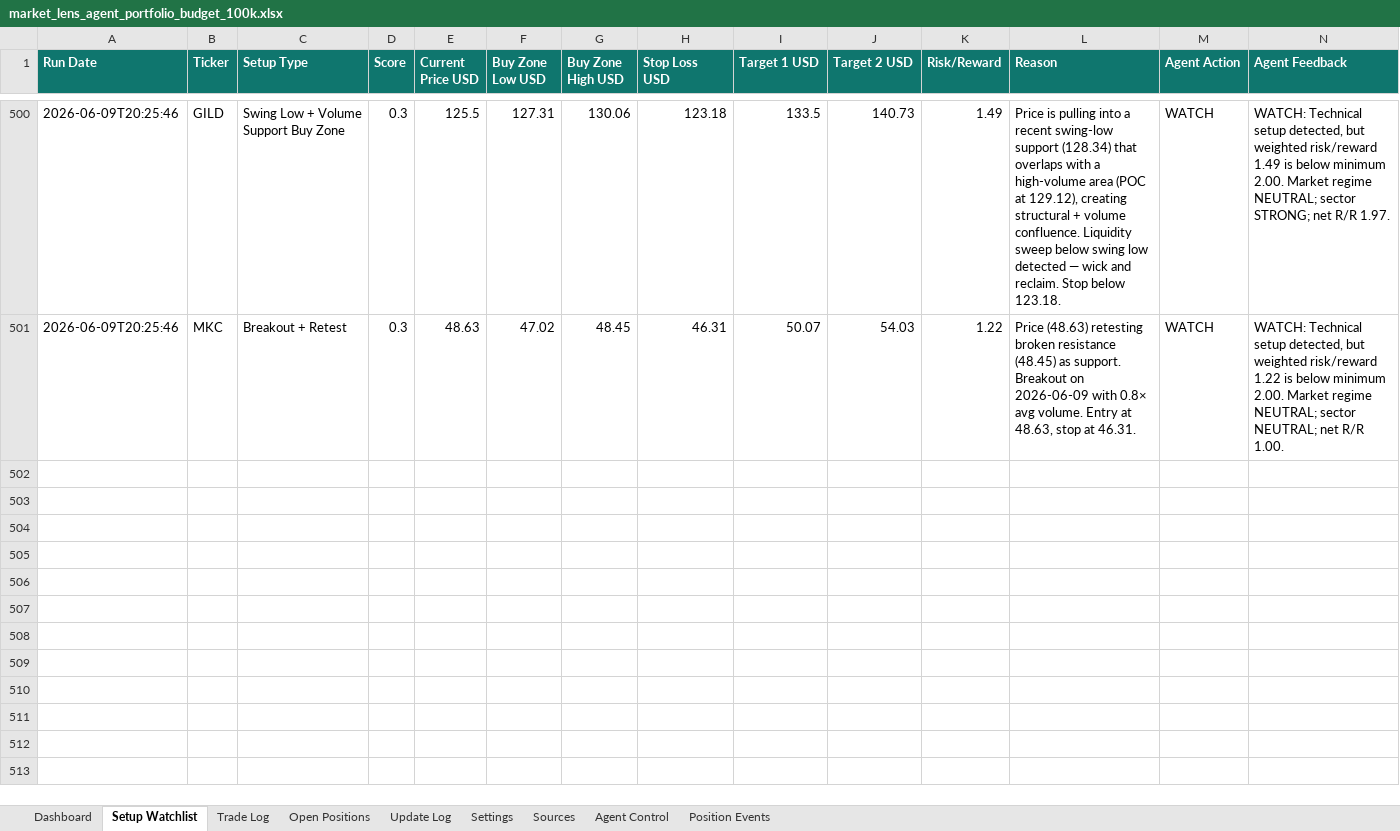
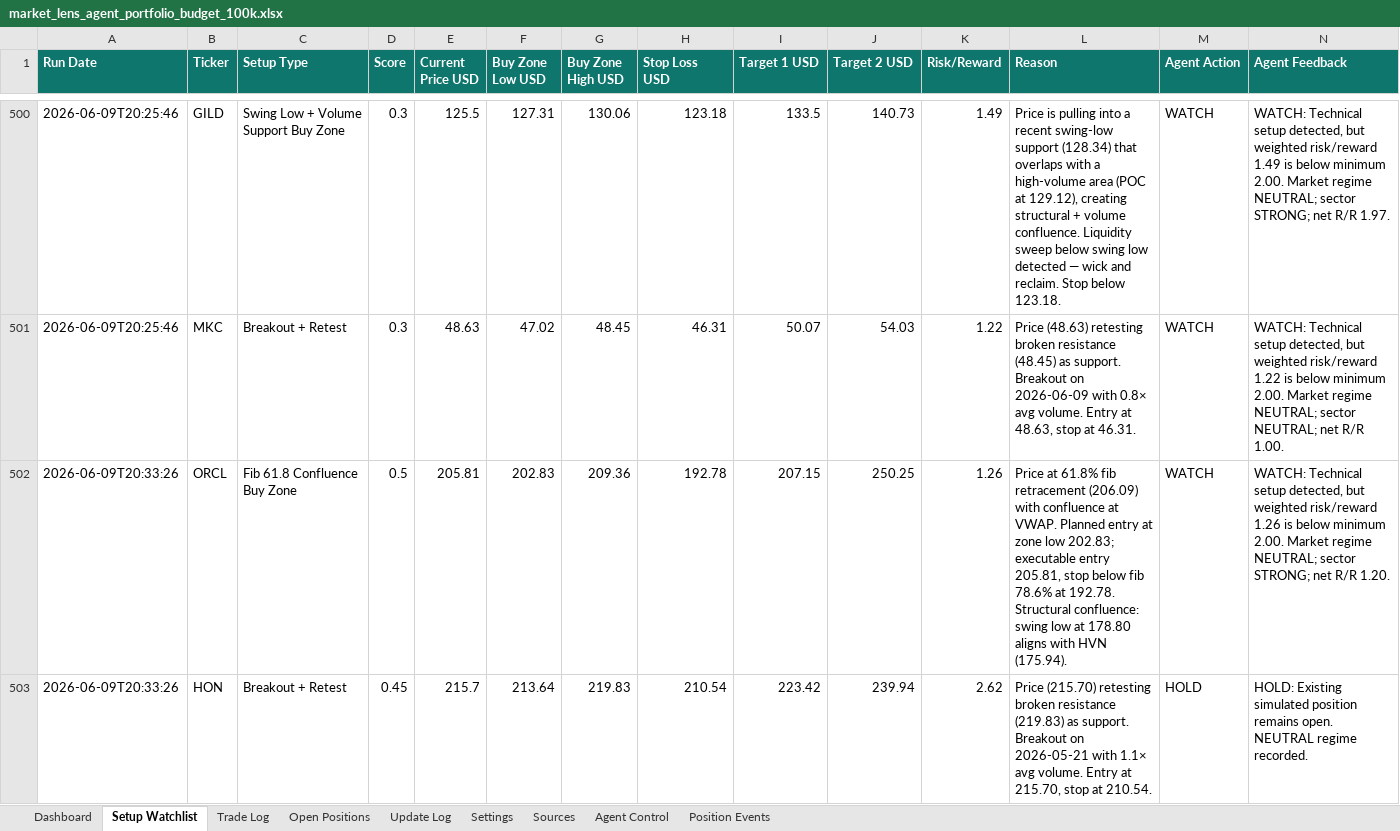
Before and after one commit to AviramDahan/market-lens-scanner, an Excel workbook: agent_tracker/market_lens_agent_portfolio_budget_100k.xlsx, sheet Setup Watchlist, drawn as a sheet; only a part is shown, gaps mark what is left out; values as stored, in another font and other column widths than the file's, no borders; table styles not drawn; rows hold the shown columns only; the diff covers the shown part only; the diff names each change by its address in the sheet, - before the commit and + after, or states it on an @@ line.

Commit message:
Update Market Lens paper agent results

```diff
--- a/agent_tracker/market_lens_agent_portfolio_budget_100k.xlsx (sheet Setup Watchlist)
+++ b/agent_tracker/market_lens_agent_portfolio_budget_100k.xlsx (sheet Setup Watchlist)
+row 502: 2026-06-09T20:33:26 | ORCL | Fib 61.8 Confluence Buy Zone | 0.5 | 205.81 | 202.83 | 209.36 | 192.78 | 207.15 | 250.25 | 1.26 | Price at 61.8% fib retracement (206.09) with confluence at VWAP. Planned entry at zone low 202.83; executable entry 205.81, stop below fib 78.6% at 192.78. Structural confluence: swing low at 178.80 aligns with HVN (175.94). | WATCH | WATCH: Technical setup detected, but weighted risk/reward 1.26 is below minimum 2.00. Market regime NEUTRAL; sector STRONG; net R/R 1.20.
+row 503: 2026-06-09T20:33:26 | HON | Breakout + Retest | 0.45 | 215.7 | 213.64 | 219.83 | 210.54 | 223.42 | 239.94 | 2.62 | Price (215.70) retesting broken resistance (219.83) as support. Breakout on 2026-05-21 with 1.1× avg volume. Entry at 215.70, stop at 210.54. | HOLD | HOLD: Existing simulated position remains open. NEUTRAL regime recorded.
```
Also changed, not shown: 6 added rows elsewhere in this sheet, sheet Update Log, sheet Open Positions, 11 other files.
